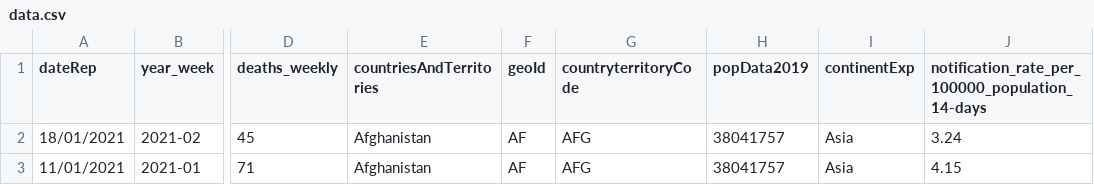
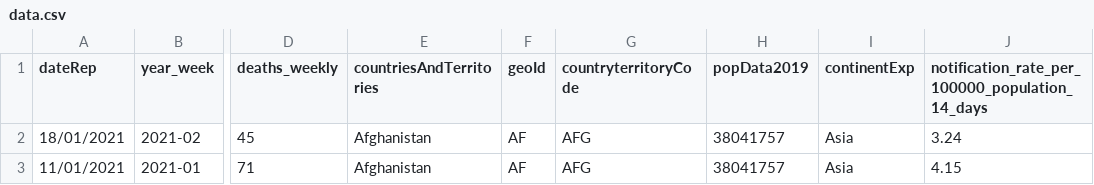
Before and after one commit to gabrielboroghina/bigdata-visualization, a CSV file: server/data.csv, drawn as a sheet; only a part is shown, gaps mark what is left out; the diff names each change by its address in the sheet, - before the commit and + after, or states it on an @@ line.

Commit message:
Update field label; Sort data

```diff
--- a/server/data.csv
+++ b/server/data.csv
-J1: notification_rate_per_100000_population_14-days
+J1: notification_rate_per_100000_population_14_days
```
Also changed, not shown: 3 other files.
